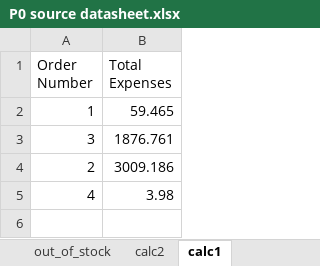
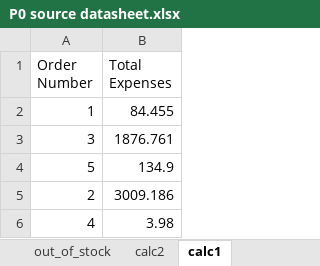
Before and after one commit to 210927-Reston-UiPath/Yu_T_Bradburn_K-P0, an Excel workbook: P0 source datasheet.xlsx, sheet calc1, drawn as a sheet; values as stored, in another font and other column widths than the file's, no borders; the diff names each change by its address in the sheet, - before the commit and + after, or states it on an @@ line.

```diff
--- a/P0 source datasheet.xlsx (sheet calc1)
+++ b/P0 source datasheet.xlsx (sheet calc1)
-B2 (Total Expenses): 59.465
+B2 (Total Expenses): 84.455
+row 4: 5 | 134.9
```
Also changed, not shown: sheet expense_reports, sheet clients, sheet vendor_inventory, sheet out_of_stock, sheet calc2, other sheet tabs, 4 other files.
